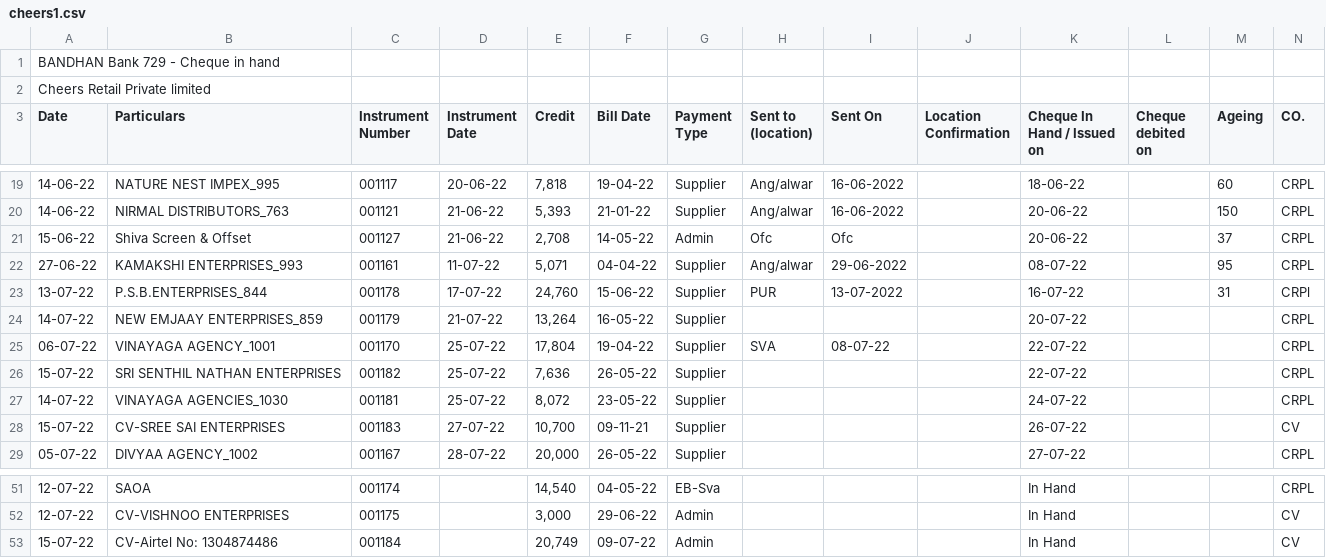
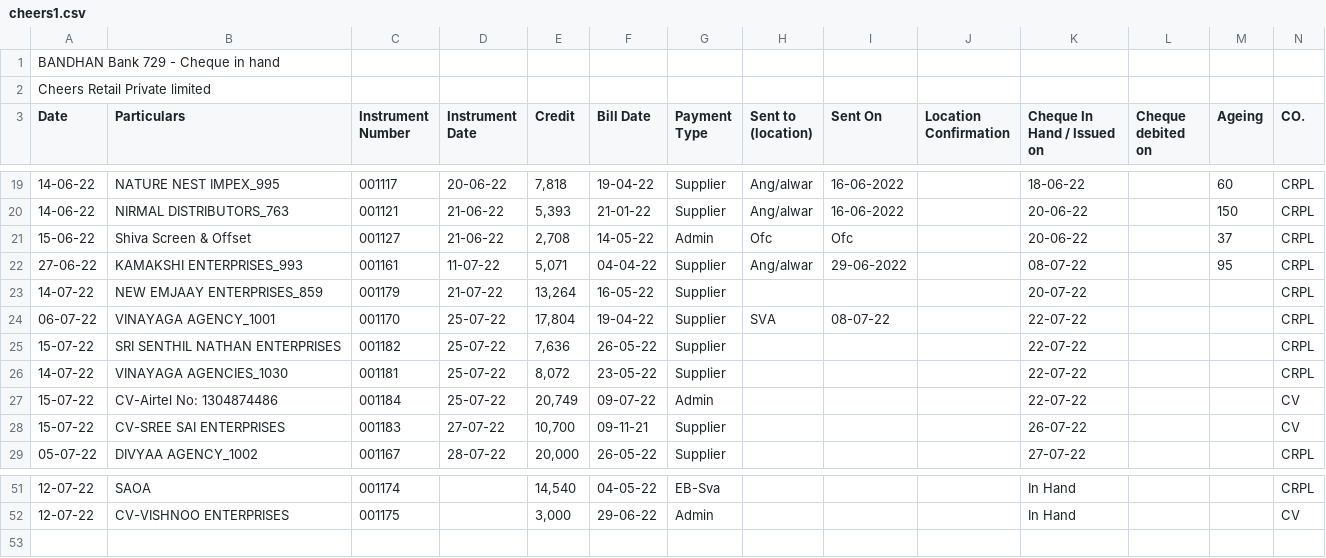
Before and after one commit to SimbhuTwice/CheersAcc, a CSV file: cheers1.csv, drawn as a sheet; only a part is shown, gaps mark what is left out; removed rows and columns are numbered as before the commit, all else as after; rows hold the shown columns only; the diff names each change by its address in the sheet, - before the commit and + after, or states it on an @@ line.

```diff
--- a/cheers1.csv
+++ b/cheers1.csv
-row 23: 13-07-22 | P.S.B.ENTERPRISES_844 | 001178 | 17-07-22 | 24,760 | 15-06-22 | Supplier | PUR | 13-07-2022 |  | 16-07-22 |  | 31 | CRPl
-K26 (Cheque In Hand / Issued on): 24-07-22
+K26 (Cheque In Hand / Issued on): 22-07-22
+row 27: 15-07-22 | CV-Airtel No: 1304874486 | 001184 | 25-07-22 | 20,749 | 09-07-22 | Admin |  |  |  | 22-07-22 |  |  | CV
-row 53: 15-07-22 | CV-Airtel No: 1304874486 | 001184 |  | 20,749 | 09-07-22 | Admin |  |  |  | In Hand |  |  | CV
```
Also changed, not shown: summary.csv.
